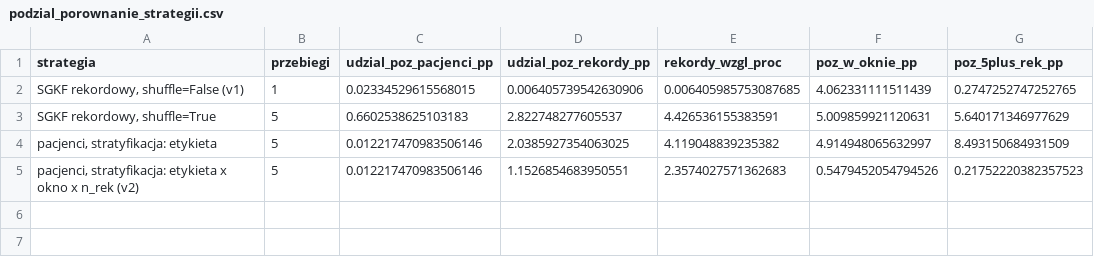
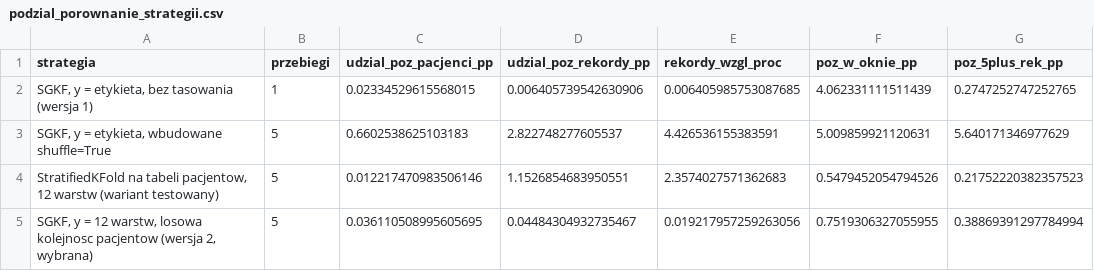
Before and after one commit to aneurysm-risk-pu/aneurysm-data, a CSV file: 3-sgkf-split/sgkf/results/podzial_porownanie_strategii.csv, drawn as a sheet.

Commit message:
feat(sgkf): podzial StratifiedGroupKFold z 12 warstwami, etap 3 przeliczony
Zgodnie z zaleceniem prowadzacego podzial to dosłownie StratifiedGroupKFold:
y = warstwa pacjenta (etykieta x okno czasowe x liczba rekordow),
groups = pacjent, kolejnosc pacjentow losowa przez numery robocze (seed 42).
Dane wejsciowe bez zmian (odcisk 5b822c09ebc03011).

Dlaczego nie wbudowane shuffle=True: w sklearn 1.6.1 miesza tabele
liczebnosci i gubi przypisanie do pacjentow (naprawione w 1.8).

Wariant testowany: StratifiedKFold na tabeli pacjentow, obowiazujacy do
31.10 (ostatni commit f65a112), zostaje w porownaniu strategii. Na pacjentach
praktycznie to samo, na rekordach gorzej: 15 540-15 722 rekordy w foldzie
wobec 15 609-15 612, rekordy NEURO 8,07-9,18% wobec 8,51-8,54%.

kontrola_sgkf_czerwiec.py: podzial z czerwca nie zalezal od kolejnosci
wierszy ani, bez tasowania, od komputera; zalezal od numerow pacjentow.

Przeliczone na nowych foldach: imputacja (dwa przebiegi, identyczne odciski),
ocena imputacji, diagnostyka, kontrole okresu i skrotow, porownanie 38/35.
Testy czesci B: 12/12 (dwa nowe).

```diff
--- a/3-sgkf-split/sgkf/results/podzial_porownanie_strategii.csv
+++ b/3-sgkf-split/sgkf/results/podzial_porownanie_strategii.csv
@@ -1,5 +1,5 @@
 strategia,przebiegi,udzial_poz_pacjenci_pp,udzial_poz_rekordy_pp,rekordy_wzgl_proc,poz_w_oknie_pp,poz_5plus_rek_pp
-"SGKF rekordowy, shuffle=False (v1)",1,0.02334529615568015,0.006405739542630906,0.006405985753087685,4.062331111511439,0.2747252747252765
-"SGKF rekordowy, shuffle=True",5,0.6602538625103183,2.822748277605537,4.426536155383591,5.009859921120631,5.640171346977629
-"pacjenci, stratyfikacja: etykieta",5,0.012217470983506146,2.0385927354063025,4.119048839235382,4.914948065632997,8.493150684931509
-"pacjenci, stratyfikacja: etykieta x okno x n_rek (v2)",5,0.012217470983506146,1.1526854683950551,2.3574027571362683,0.5479452054794526,0.21752220382357523
+"SGKF, y = etykieta, bez tasowania (wersja 1)",1,0.02334529615568015,0.006405739542630906,0.006405985753087685,4.062331111511439,0.2747252747252765
+"SGKF, y = etykieta, wbudowane shuffle=True",5,0.6602538625103183,2.822748277605537,4.426536155383591,5.009859921120631,5.640171346977629
+"StratifiedKFold na tabeli pacjentow, 12 warstw (wariant testowany)",5,0.012217470983506146,1.1526854683950551,2.3574027571362683,0.5479452054794526,0.21752220382357523
+"SGKF, y = 12 warstw, losowa kolejnosc pacjentow (wersja 2, wybrana)",5,0.036110508995605695,0.04484304932735467,0.019217957259263056,0.7519306327055955,0.38869391297784994
```
Also changed, not shown: 3-sgkf-split/sgkf/results/pacjent_fold.csv, 3-sgkf-split/sgkf/results/podzial_diagnostyka.csv, 24 other files.
